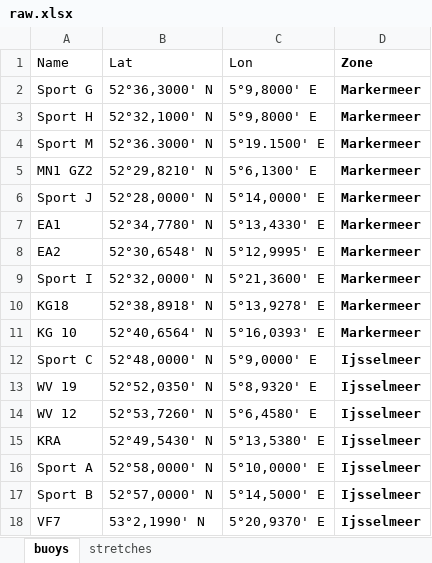
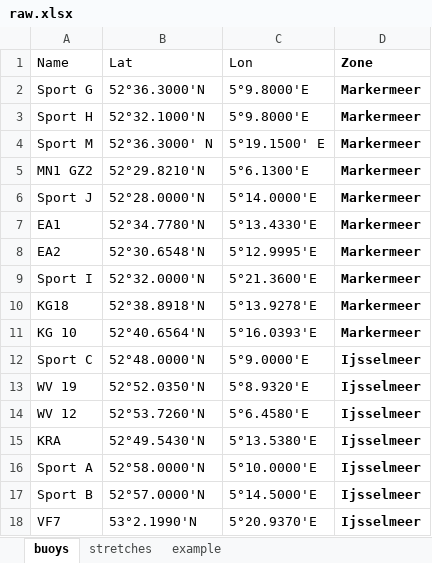
Before and after one commit to dimapu/24uurszeilrace, an Excel workbook: _data/raw.xlsx, sheet buoys, drawn as a sheet; only a part is shown; values as stored, in another font and other column widths than the file's, no borders; the diff covers the shown part only; the diff names each change by its address in the sheet, - before the commit and + after, or states it on an @@ line.

```diff
--- a/_data/raw.xlsx (sheet buoys)
+++ b/_data/raw.xlsx (sheet buoys)
+sheet tab: example
-B2 (Lat): 52°36,3000' N
+B2 (Lat): 52°36.3000'N
-C2:C3 (Lon): 5°9,8000' E
+C2:C3 (Lon): 5°9.8000'E
-B3 (Lat): 52°32,1000' N
+B3 (Lat): 52°32.1000'N
-B5 (Lat): 52°29,8210' N
+B5 (Lat): 52°29.8210'N
-C5 (Lon): 5°6,1300' E
+C5 (Lon): 5°6.1300'E
-B6 (Lat): 52°28,0000' N
+B6 (Lat): 52°28.0000'N
-C6 (Lon): 5°14,0000' E
+C6 (Lon): 5°14.0000'E
-B7 (Lat): 52°34,7780' N
+B7 (Lat): 52°34.7780'N
-C7 (Lon): 5°13,4330' E
+C7 (Lon): 5°13.4330'E
-B8 (Lat): 52°30,6548' N
+B8 (Lat): 52°30.6548'N
-C8 (Lon): 5°12,9995' E
+C8 (Lon): 5°12.9995'E
-B9 (Lat): 52°32,0000' N
+B9 (Lat): 52°32.0000'N
-C9 (Lon): 5°21,3600' E
+C9 (Lon): 5°21.3600'E
-B10 (Lat): 52°38,8918' N
+B10 (Lat): 52°38.8918'N
-C10 (Lon): 5°13,9278' E
+C10 (Lon): 5°13.9278'E
-B11 (Lat): 52°40,6564' N
+B11 (Lat): 52°40.6564'N
-C11 (Lon): 5°16,0393' E
+C11 (Lon): 5°16.0393'E
-B12 (Lat): 52°48,0000' N
+B12 (Lat): 52°48.0000'N
-C12 (Lon): 5°9,0000' E
+C12 (Lon): 5°9.0000'E
-B13 (Lat): 52°52,0350' N
+B13 (Lat): 52°52.0350'N
-C13 (Lon): 5°8,9320' E
+C13 (Lon): 5°8.9320'E
-B14 (Lat): 52°53,7260' N
+B14 (Lat): 52°53.7260'N
-C14 (Lon): 5°6,4580' E
+C14 (Lon): 5°6.4580'E
-B15 (Lat): 52°49,5430' N
+B15 (Lat): 52°49.5430'N
-C15 (Lon): 5°13,5380' E
+C15 (Lon): 5°13.5380'E
-B16 (Lat): 52°58,0000' N
+B16 (Lat): 52°58.0000'N
-C16 (Lon): 5°10,0000' E
+C16 (Lon): 5°10.0000'E
-B17 (Lat): 52°57,0000' N
+B17 (Lat): 52°57.0000'N
-C17 (Lon): 5°14,5000' E
+C17 (Lon): 5°14.5000'E
-B18 (Lat): 53°2,1990' N
+B18 (Lat): 53°2.1990'N
-C18 (Lon): 5°20,9370' E
+C18 (Lon): 5°20.9370'E
```
Also changed, not shown: 14 added rows and 64 edited cells elsewhere in this sheet, sheet stretches.
